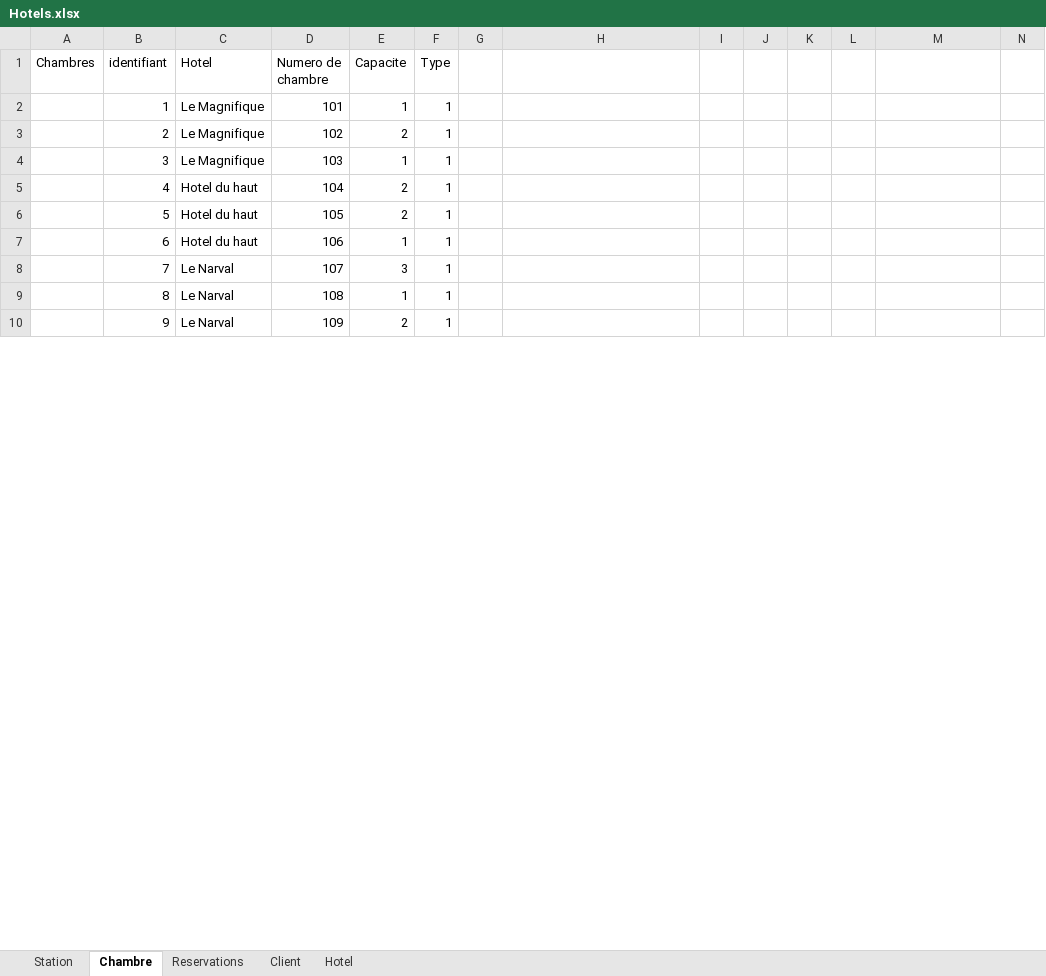
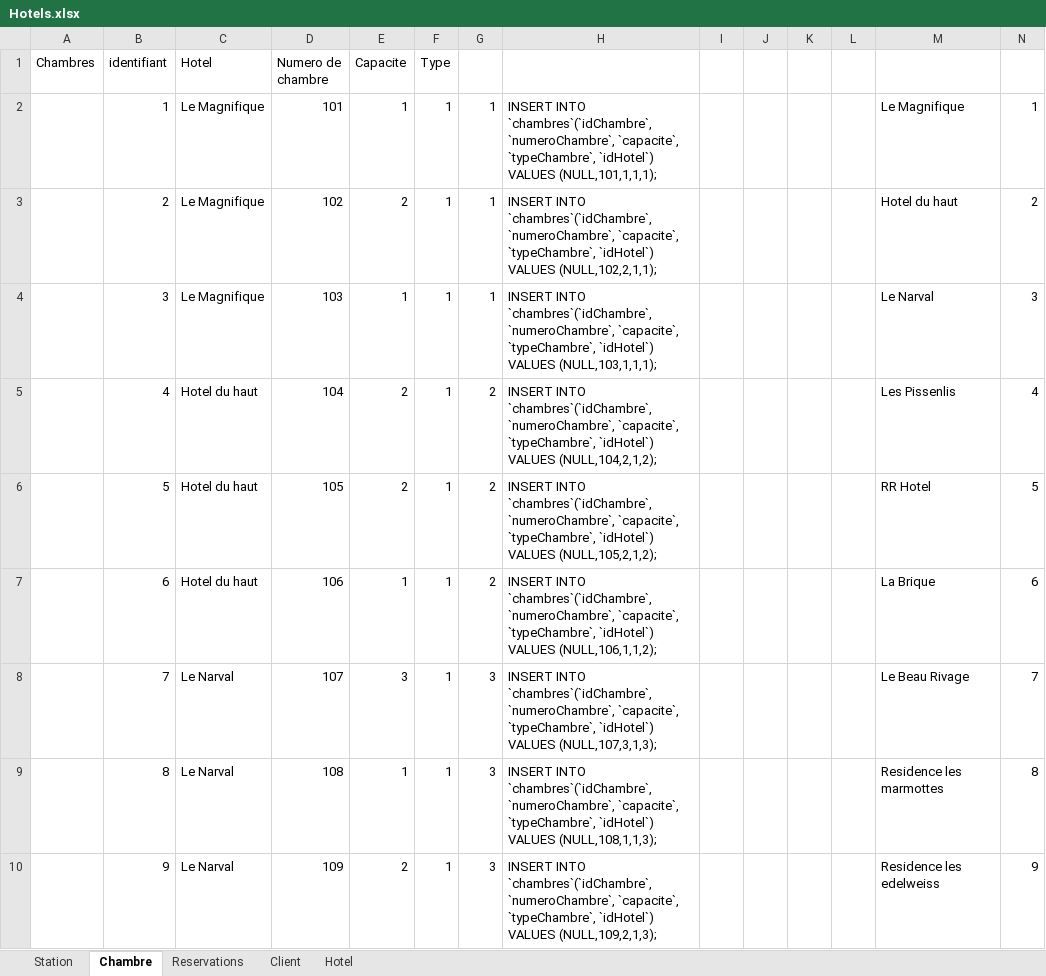
Before and after one commit to tancraft/cours-antoine-, an Excel workbook: EVAL_BDD_Antoine/Hotels.xlsx, sheet Chambre, drawn as a sheet; only a part is shown; values as stored, in another font and other column widths than the file's, no borders; the diff covers the shown part only; the diff names each change by its address in the sheet, - before the commit and + after, or states it on an @@ line.

```diff
--- a/EVAL_BDD_Antoine/Hotels.xlsx (sheet Chambre)
+++ b/EVAL_BDD_Antoine/Hotels.xlsx (sheet Chambre)
-G2:G4: (empty)
+G2:G4: 1
-H2: (empty)
+H2: INSERT INTO `chambres`(`idChambre`, `numeroChambre`, `capacite`, `typeChambre`, `idHotel`) VALUES (NULL,101,1,1,1);
-M2: (empty)
+M2: Le Magnifique
-N2: (empty)
+N2: 1
-H3: (empty)
+H3: INSERT INTO `chambres`(`idChambre`, `numeroChambre`, `capacite`, `typeChambre`, `idHotel`) VALUES (NULL,102,2,1,1);
-M3: (empty)
+M3: Hotel du haut
-N3: (empty)
+N3: 2
-H4: (empty)
+H4: INSERT INTO `chambres`(`idChambre`, `numeroChambre`, `capacite`, `typeChambre`, `idHotel`) VALUES (NULL,103,1,1,1);
-M4: (empty)
+M4: Le Narval
-N4: (empty)
+N4: 3
-G5:G7: (empty)
+G5:G7: 2
-H5: (empty)
+H5: INSERT INTO `chambres`(`idChambre`, `numeroChambre`, `capacite`, `typeChambre`, `idHotel`) VALUES (NULL,104,2,1,2);
-M5: (empty)
+M5: Les Pissenlis
-N5: (empty)
+N5: 4
-H6: (empty)
+H6: INSERT INTO `chambres`(`idChambre`, `numeroChambre`, `capacite`, `typeChambre`, `idHotel`) VALUES (NULL,105,2,1,2);
-M6: (empty)
+M6: RR Hotel
-N6: (empty)
+N6: 5
-H7: (empty)
+H7: INSERT INTO `chambres`(`idChambre`, `numeroChambre`, `capacite`, `typeChambre`, `idHotel`) VALUES (NULL,106,1,1,2);
-M7: (empty)
+M7: La Brique
-N7: (empty)
+N7: 6
-G8:G10: (empty)
+G8:G10: 3
-H8: (empty)
+H8: INSERT INTO `chambres`(`idChambre`, `numeroChambre`, `capacite`, `typeChambre`, `idHotel`) VALUES (NULL,107,3,1,3);
-M8: (empty)
+M8: Le Beau Rivage
-N8: (empty)
+N8: 7
-H9: (empty)
+H9: INSERT INTO `chambres`(`idChambre`, `numeroChambre`, `capacite`, `typeChambre`, `idHotel`) VALUES (NULL,108,1,1,3);
-M9: (empty)
+M9: Residence les marmottes
-N9: (empty)
+N9: 8
-H10: (empty)
+H10: INSERT INTO `chambres`(`idChambre`, `numeroChambre`, `capacite`, `typeChambre`, `idHotel`) VALUES (NULL,109,2,1,3);
-M10: (empty)
+M10: Residence les edelweiss
-N10: (empty)
+N10: 9
```
Also changed, not shown: 72 edited cells elsewhere in this sheet, sheet Client, sheet Reservations, sheet Hotel, formulas that keep their value, 2 other files.
